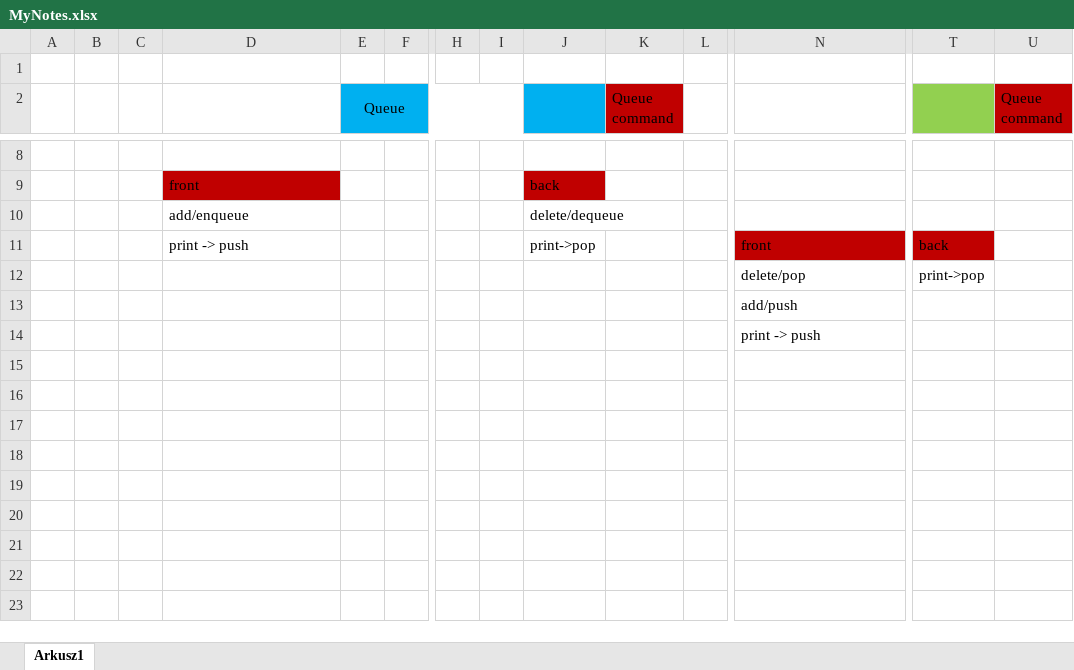
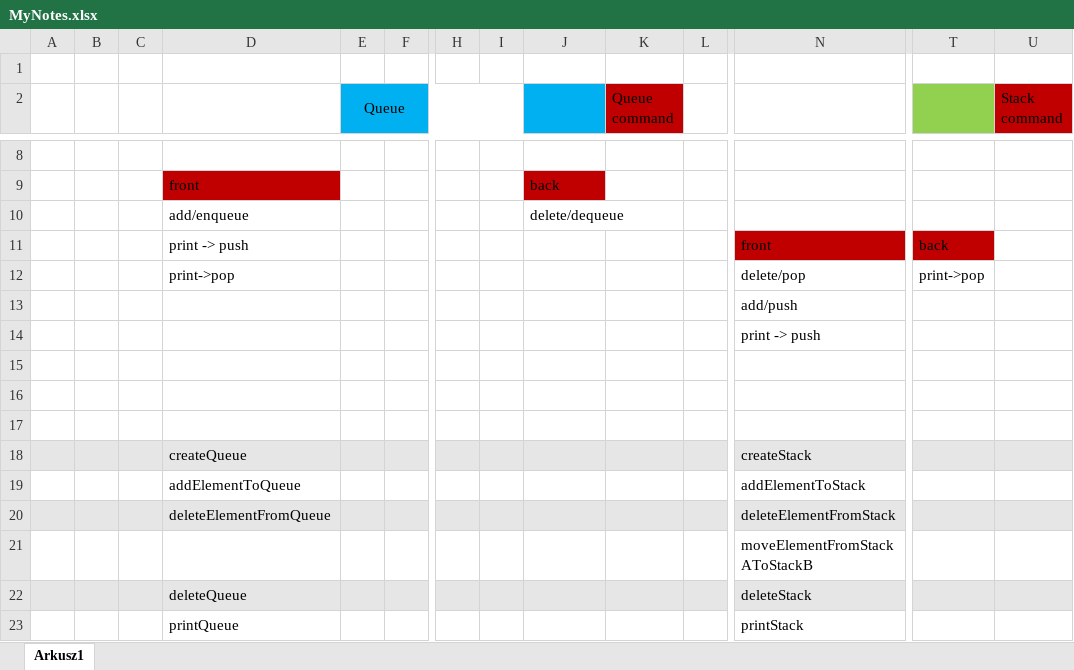
Before and after one commit to MR-SKYFALL/StackAndQueueSystem, an Excel workbook: MyNotes.xlsx, sheet Arkusz1, drawn as a sheet; only a part is shown, gaps mark what is left out; values as stored, in another font and other column widths than the file's, no borders; charts and pictures not drawn; rows hold the shown columns only; the diff names each change by its address in the sheet, - before the commit and + after, or states it on an @@ line.

```diff
--- a/MyNotes.xlsx (sheet Arkusz1)
+++ b/MyNotes.xlsx (sheet Arkusz1)
-U2: Queue command
+U2: Stack command
-J11: print->pop
+J11: (empty)
-D12: (empty)
+D12: print->pop
+row 15: (empty)
+row 16: (empty)
+row 17: (empty)
+row 18:  |  |  | createQueue |  |  |  |  |  |  |  | createStack
+row 19:  |  |  | addElementToQueue |  |  |  |  |  |  |  | addElementToStack
+row 20:  |  |  | deleteElementFromQueue |  |  |  |  |  |  |  | deleteElementFromStack
+row 21:  |  |  |  |  |  |  |  |  |  |  | moveElementFromStackAToStackB
+row 22:  |  |  | deleteQueue |  |  |  |  |  |  |  | deleteStack
+row 23:  |  |  | printQueue |  |  |  |  |  |  |  | printStack
```
Also changed, not shown: 2 other files.
